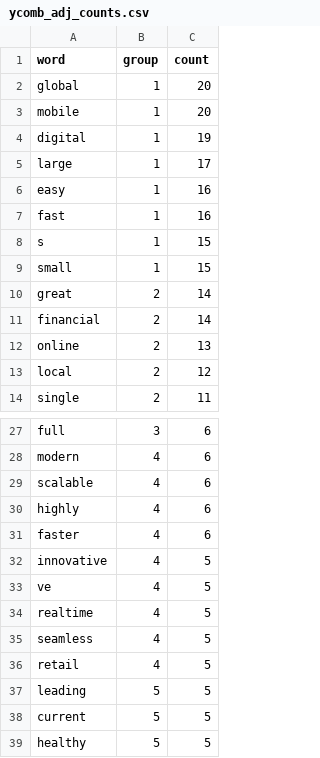
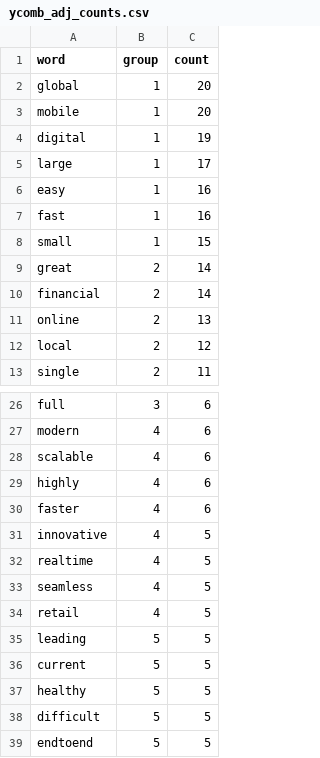
Before and after one commit to kfriis33/tech-data-viz, a CSV file: data/counts/adj_counts/ycomb_adj_counts.csv, drawn as a sheet; only a part is shown, gaps mark what is left out; the shorter side is filled out with more unchanged rows; the diff names each change by its address in the sheet, - before the commit and + after, or states it on an @@ line.

Commit message:
new data

```diff
--- a/data/counts/adj_counts/ycomb_adj_counts.csv
+++ b/data/counts/adj_counts/ycomb_adj_counts.csv
-row 8: s | 1 | 15
-row 33: ve | 4 | 5
```
Also changed, not shown: data/counts/verb_counts/vox_verb_counts.csv, 34 other files.
